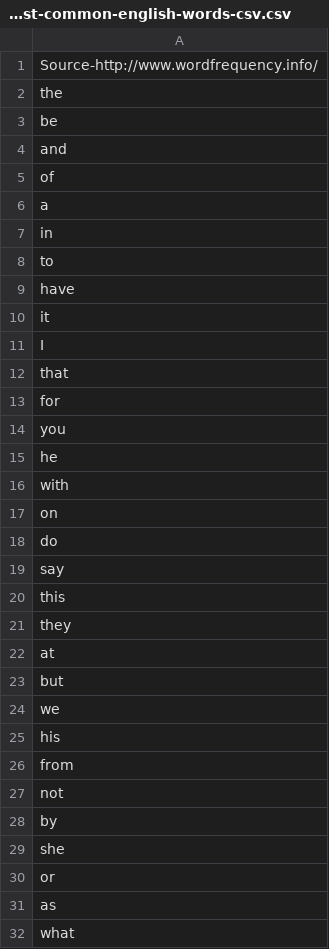
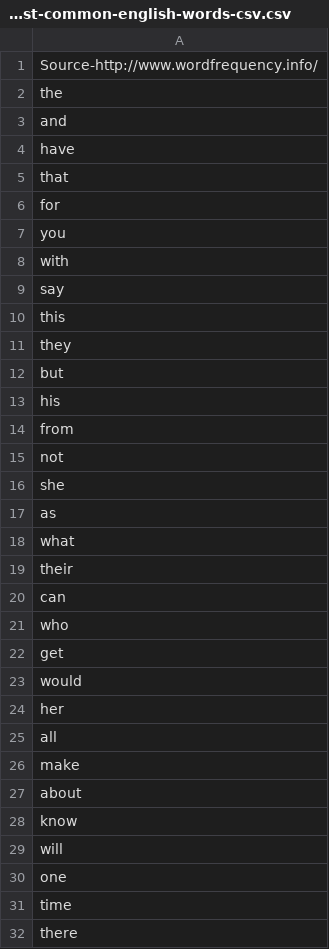
Before and after one commit to pkLazer/password_rank, a CSV file: 4000-most-common-english-words-csv.csv, drawn as a sheet; only a part is shown; the shorter side is filled out with more unchanged rows; the diff covers the shown part only.

Commit message:
removed 2 letter words from list of common words

```diff
--- a/4000-most-common-english-words-csv.csv
+++ b/4000-most-common-english-words-csv.csv
@@ -2,11 +2,4 @@ Source-http://www.wordfrequency.info/
 the
-be
 and
-of
-a
-in
-to
 have
-it
-I
 that
@@ -14,6 +7,3 @@ for
 you
-he
 with
-on
-do
 say
@@ -21,5 +11,3 @@ this
 they
-at
 but
-we
 his
@@ -27,5 +15,3 @@ from
 not
-by
 she
-or
 as
```
Also changed, not shown: 8 removed rows elsewhere in this file.
